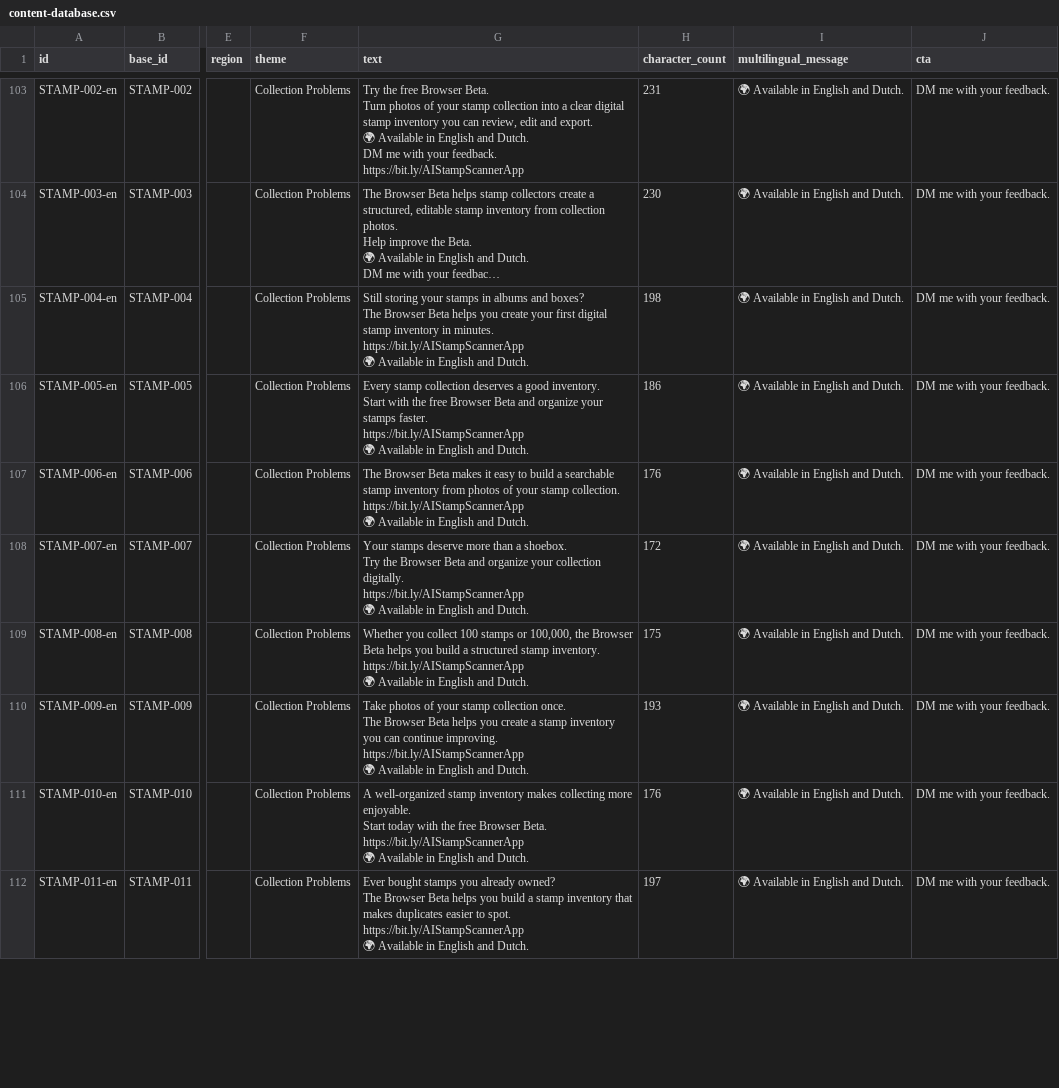
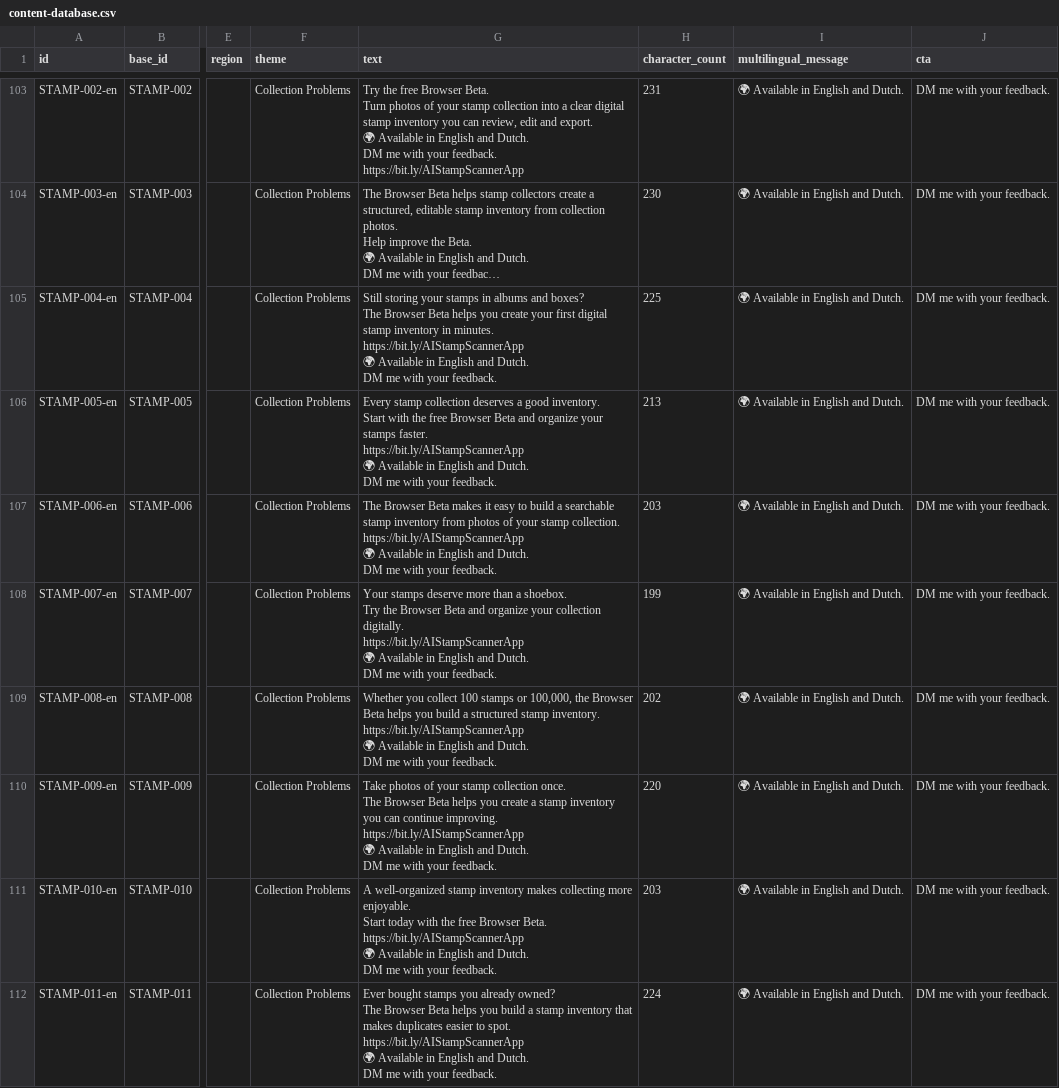
Before and after one commit to Vid567/apps, a CSV file: marketing/content-database.csv, drawn as a sheet; only a part is shown, gaps mark what is left out; long unchanged cells end in …; ↵ is a line break in a cell; the diff covers the shown part only; the diff names each change by its address in the sheet, - before the commit and + after, or states it on an @@ line.

```diff
--- a/marketing/content-database.csv
+++ b/marketing/content-database.csv
-G105 (text): …and Dutch.
+G105 (text): …and Dutch. ↵ DM me with your feedback.
-H105 (character_count): 198
+H105 (character_count): 225
-G106 (text): …and Dutch.
+G106 (text): …and Dutch. ↵ DM me with your feedback.
-H106 (character_count): 186
+H106 (character_count): 213
-G107 (text): …and Dutch.
+G107 (text): …and Dutch. ↵ DM me with your feedback.
-H107 (character_count): 176
+H107 (character_count): 203
-G108 (text): …and Dutch.
+G108 (text): …and Dutch. ↵ DM me with your feedback.
-H108 (character_count): 172
+H108 (character_count): 199
-G109 (text): …and Dutch.
+G109 (text): …and Dutch. ↵ DM me with your feedback.
-H109 (character_count): 175
+H109 (character_count): 202
-G110 (text): …and Dutch.
+G110 (text): …and Dutch. ↵ DM me with your feedback.
-H110 (character_count): 193
+H110 (character_count): 220
-G111 (text): …and Dutch.
+G111 (text): …and Dutch. ↵ DM me with your feedback.
-H111 (character_count): 176
+H111 (character_count): 203
-G112 (text): …and Dutch.
+G112 (text): …and Dutch. ↵ DM me with your feedback.
-H112 (character_count): 197
+H112 (character_count): 224
```
Also changed, not shown: 62 edited cells elsewhere in this file, 1 other file.
